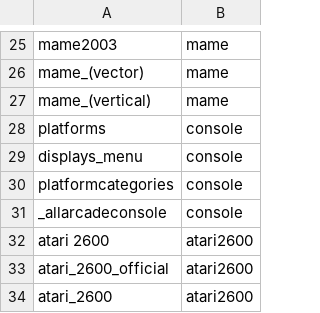
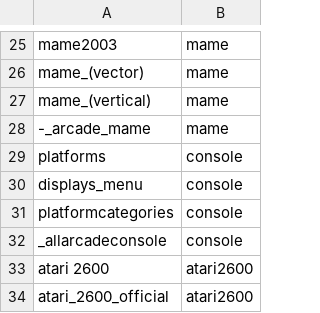
Before and after one commit to alinke/pixelcade, a CSV file: console.csv, drawn as a sheet; only a part is shown, gaps mark what is left out; the shorter side is filled out with more unchanged rows.

Commit message:
updated mame mapping

```diff
--- a/console.csv
+++ b/console.csv
@@ -27,2 +27,3 @@ mame_(vector),mame
 mame_(vertical),mame
+-_arcade_mame,mame
 platforms,console
```
